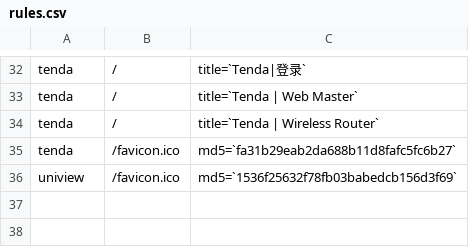
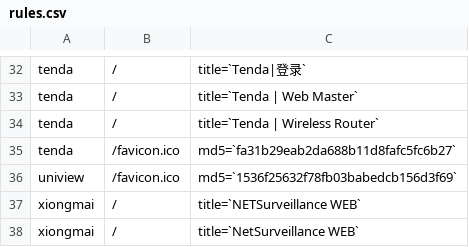
Before and after one commit to jorhelp/Ingram, a CSV file: Ingram/rules.csv, drawn as a sheet; only a part is shown, gaps mark what is left out; the diff names each change by its address in the sheet, - before the commit and + after, or states it on an @@ line.

Commit message:
fix avtech, add xiongmai weakpass

```diff
--- a/Ingram/rules.csv
+++ b/Ingram/rules.csv
+row 37: xiongmai | / | title=`NETSurveillance WEB`
+row 38: xiongmai | / | title=`NetSurveillance WEB`
```
Also changed, not shown: 3 other files.
